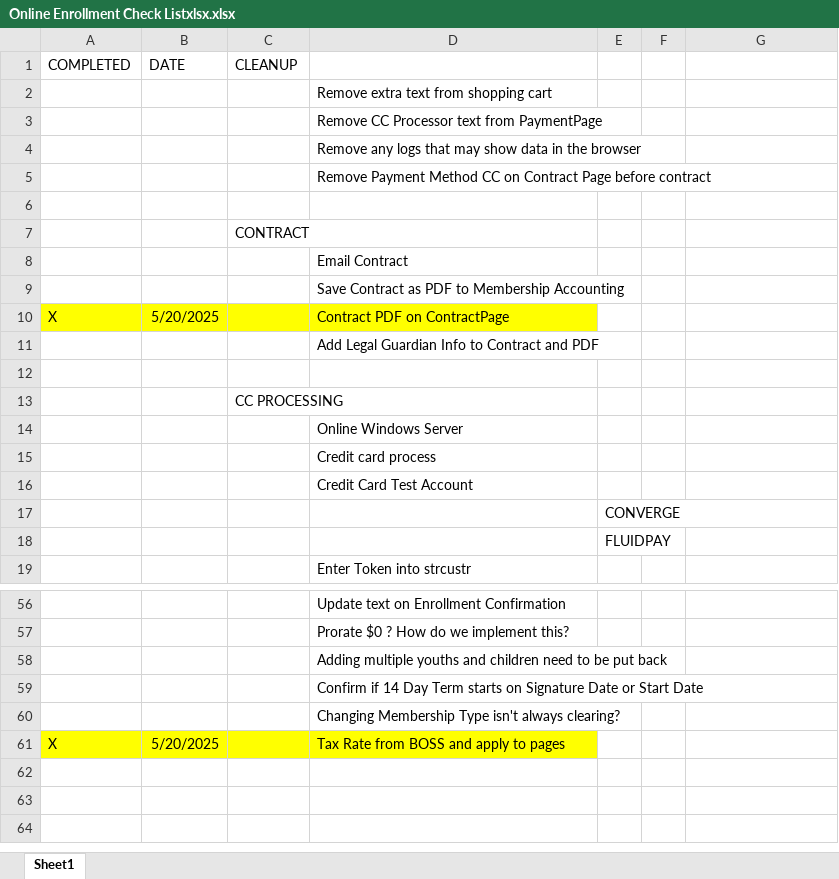
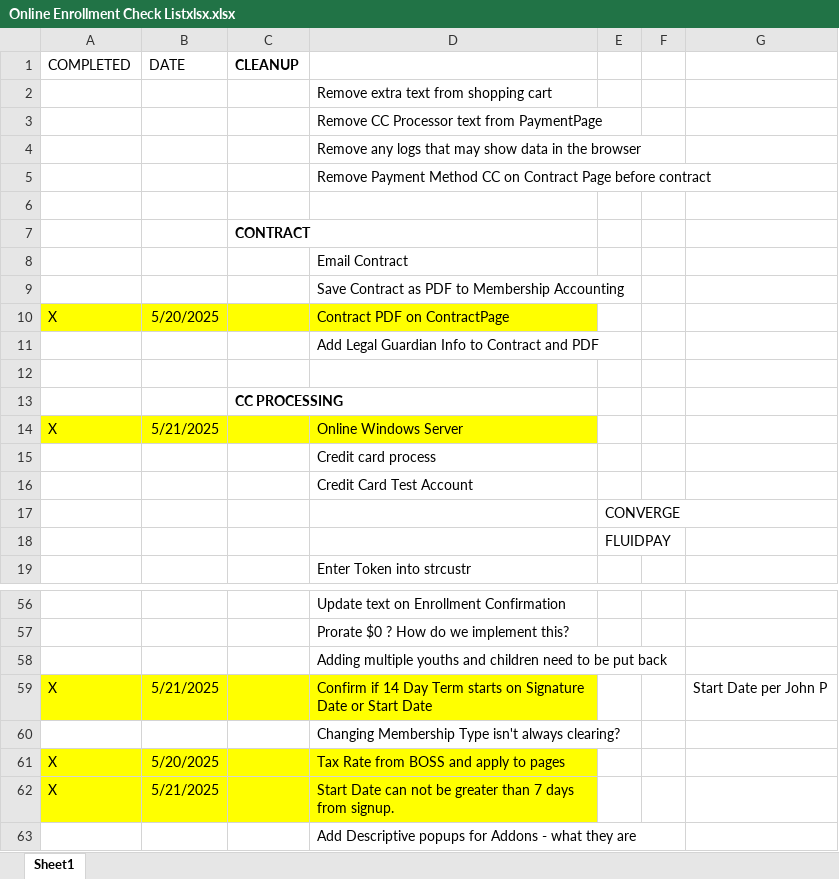
Before and after one commit to GeminiXM/Online_Enrollment, an Excel workbook: Online Enrollment Check Listxlsx.xlsx, sheet Sheet1, drawn as a sheet; only a part is shown, gaps mark what is left out; values as stored, in another font and other column widths than the file's, no borders; removed rows and columns are numbered as before the commit, all else as after; the diff covers the shown part only; the diff names each change by its address in the sheet, - before the commit and + after, or states it on an @@ line.

```diff
--- a/Online Enrollment Check Listxlsx.xlsx (sheet Sheet1)
+++ b/Online Enrollment Check Listxlsx.xlsx (sheet Sheet1)
-C1 bold: off
+C1 bold: on
-C7 bold: off
+C7 bold: on
-C13 bold: off
+C13 bold: on
-row 14:  |  |  | Online Windows Server
+row 14: X | 5/21/2025 |  | Online Windows Server
-row 59:  |  |  | Confirm if 14 Day Term starts on Signature Date or Start Date
+row 59: X | 5/21/2025 |  | Confirm if 14 Day Term starts on Signature Date or Start Date |  |  | Start Date per John P
+row 62: X | 5/21/2025 |  | Start Date can not be greater than 7 days from signup.
+row 63:  |  |  | Add Descriptive popups for Addons - what they are
```
Also changed, not shown: cell formats elsewhere in this sheet, 5 other files.
